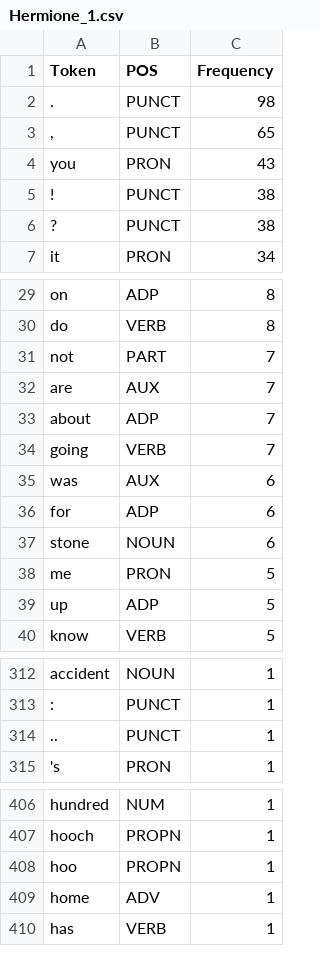
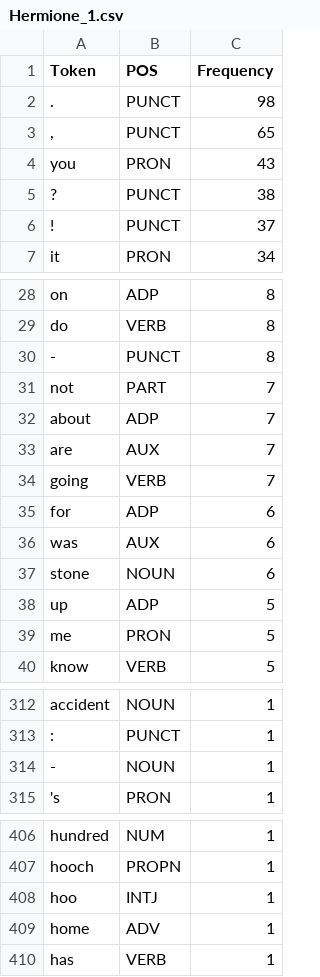
Before and after one commit to devychen/Course_Data_Science, a CSV file: Tokens/Hermione_1.csv, drawn as a sheet; only a part is shown, gaps mark what is left out; the diff covers the shown part only.

```diff
--- a/Tokens/Hermione_1.csv
+++ b/Tokens/Hermione_1.csv
@@ -4,4 +4,4 @@ Token,POS,Frequency
 you,PRON,43
-!,PUNCT,38
 ?,PUNCT,38
+!,PUNCT,37
 it,PRON,34
@@ -30,11 +29,12 @@ on,ADP,8
 do,VERB,8
+-,PUNCT,8
 not,PART,7
+about,ADP,7
 are,AUX,7
-about,ADP,7
 going,VERB,7
+for,ADP,6
 was,AUX,6
-for,ADP,6
 stone,NOUN,6
+up,ADP,5
 me,PRON,5
-up,ADP,5
 know,VERB,5
@@ -313,3 +313,3 @@ accident,NOUN,1
 :,PUNCT,1
-..,PUNCT,1
+-,NOUN,1
 's,PRON,1
@@ -407,3 +407,3 @@ hundred,NUM,1
 hooch,PROPN,1
-hoo,PROPN,1
+hoo,INTJ,1
 home,ADV,1
```
Also changed, not shown: 1 removed row and 1 moved row elsewhere in this file, Tokens/Dumbledore_1.csv, Tokens/Harry_1.csv.
